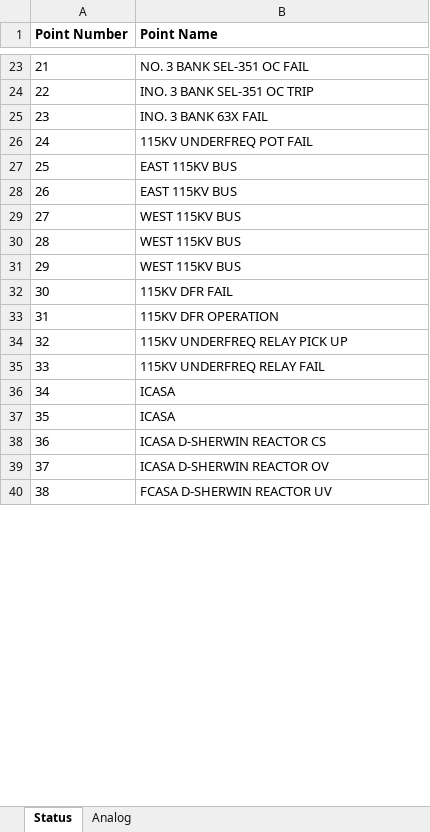
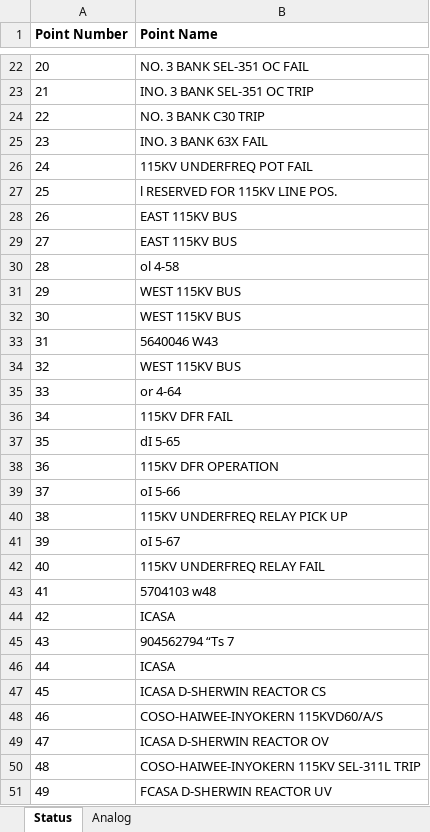
Before and after one commit to bartonrd/RTUPointListParser, an Excel workbook: ExamplePointlists/Example1/TestOutput/Control_rtu837_DNP_pointlist_rev00.xlsx, sheet Status, drawn as a sheet; only a part is shown, gaps mark what is left out; values as stored, in another font and other column widths than the file's, no borders; the diff covers the shown part only; the diff names each change by its address in the sheet, - before the commit and + after, or states it on an @@ line.

```diff
--- a/ExamplePointlists/Example1/TestOutput/Control_rtu837_DNP_pointlist_rev00.xlsx (sheet Status)
+++ b/ExamplePointlists/Example1/TestOutput/Control_rtu837_DNP_pointlist_rev00.xlsx (sheet Status)
@@ column A (Point Number) renumbered between rows 4 and 66 @@
+row 24: 22 | NO. 3 BANK C30 TRIP
+row 27: 25 | l RESERVED FOR 115KV LINE POS.
+row 30: 28 | ol 4-58
+row 33: 31 | 5640046 W43
+row 35: 33 | or 4-64
+row 37: 35 | dI 5-65
+row 39: 37 | oI 5-66
+row 41: 39 | oI 5-67
+row 43: 41 | 5704103 w48
+row 45: 43 | 904562794 “Ts 7
+row 48: 46 | COSO-HAIWEE-INYOKERN 115KVD60/A/S
+row 50: 48 | COSO-HAIWEE-INYOKERN 115KV SEL-311L TRIP
```
Also changed, not shown: 13 added rows, 4 removed rows and 2 edited cells elsewhere in this sheet, sheet Analog, 1 other file.
